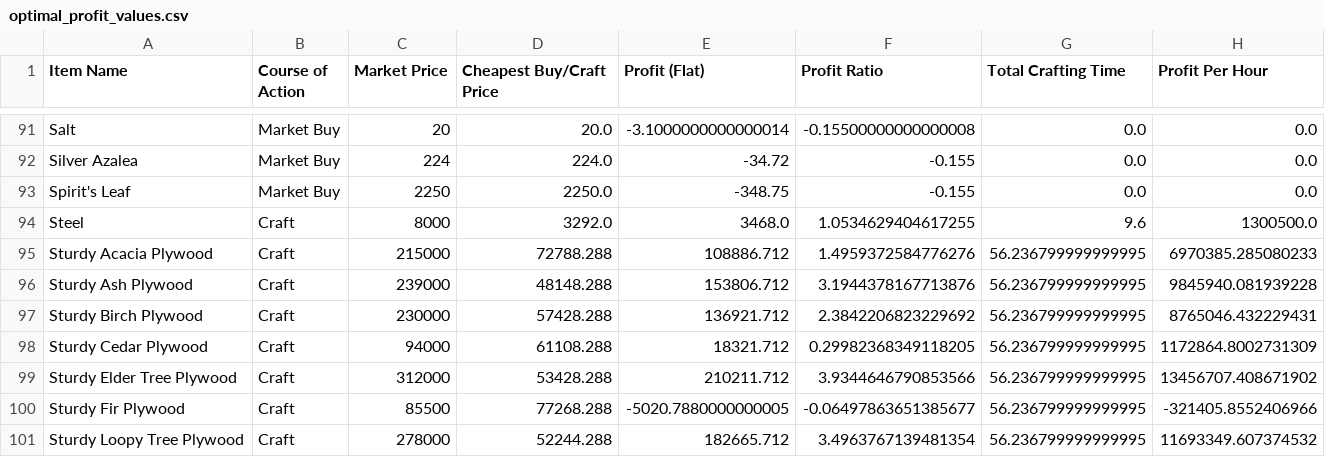
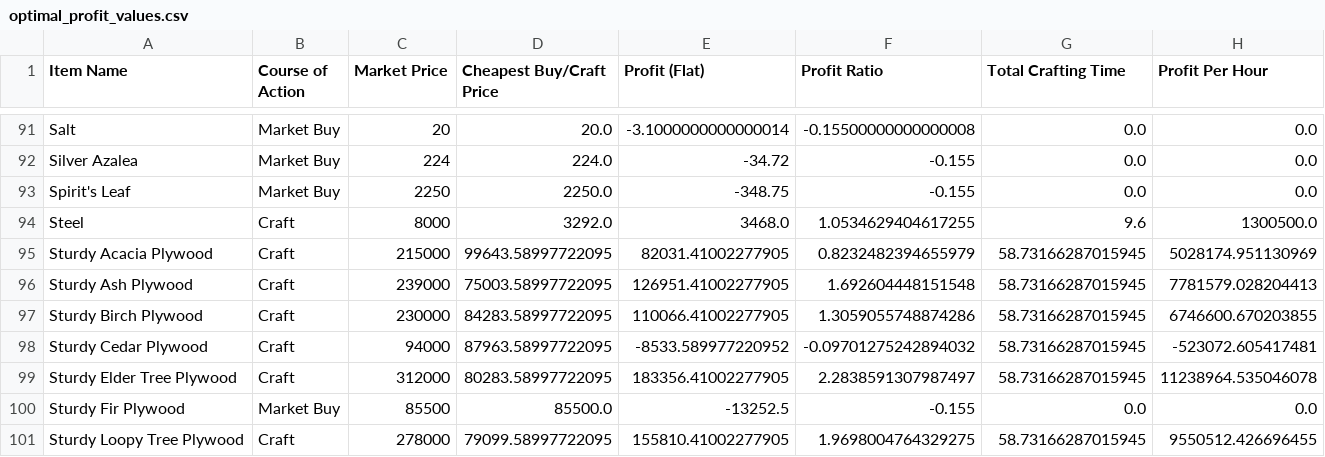
Before and after one commit to NekoFluff/CraftProfit, a CSV file: Profit/optimal_profit_values.csv, drawn as a sheet; only a part is shown, gaps mark what is left out; the diff covers the shown part only.

```diff
--- a/Profit/optimal_profit_values.csv
+++ b/Profit/optimal_profit_values.csv
@@ -94,8 +94,8 @@ Spirit's Leaf,Market Buy,2250,2250.0,-348.75,-0.155,0.0,0.0
 Steel,Craft,8000,3292.0,3468.0,1.0534629404617255,9.6,1300500.0
-Sturdy Acacia Plywood,Craft,215000,72788.288,108886.712,1.4959372584776276,56.236799999999995,6970385.285080233
-Sturdy Ash Plywood,Craft,239000,48148.288,153806.712,3.1944378167713876,56.236799999999995,9845940.081939228
-Sturdy Birch Plywood,Craft,230000,57428.288,136921.712,2.3842206823229692,56.236799999999995,8765046.432229431
-Sturdy Cedar Plywood,Craft,94000,61108.288,18321.712,0.29982368349118205,56.236799999999995,1172864.8002731309
-Sturdy Elder Tree Plywood,Craft,312000,53428.288,210211.712,3.9344646790853566,56.236799999999995,13456707.408671902
-Sturdy Fir Plywood,Craft,85500,77268.288,-5020.7880000000005,-0.06497863651385677,56.236799999999995,-321405.8552406966
-Sturdy Loopy Tree Plywood,Craft,278000,52244.288,182665.712,3.4963767139481354,56.236799999999995,11693349.607374532
+Sturdy Acacia Plywood,Craft,215000,99643.58997722095,82031.41002277905,0.8232482394655979,58.73166287015945,5028174.951130969
+Sturdy Ash Plywood,Craft,239000,75003.58997722095,126951.41002277905,1.692604448151548,58.73166287015945,7781579.028204413
+Sturdy Birch Plywood,Craft,230000,84283.58997722095,110066.41002277905,1.3059055748874286,58.73166287015945,6746600.670203855
+Sturdy Cedar Plywood,Craft,94000,87963.58997722095,-8533.589977220952,-0.09701275242894032,58.73166287015945,-523072.605417481
+Sturdy Elder Tree Plywood,Craft,312000,80283.58997722095,183356.41002277905,2.2838591307987497,58.73166287015945,11238964.535046078
+Sturdy Fir Plywood,Market Buy,85500,85500.0,-13252.5,-0.155,0.0,0.0
+Sturdy Loopy Tree Plywood,Craft,278000,79099.58997722095,155810.41002277905,1.9698004764329275,58.73166287015945,9550512.426696455
```
Also changed, not shown: 61 edited cells elsewhere in this file, Profit/hand_craft_profit_values.csv, Profit/market_craft_profit_values.csv, 7 other files.
